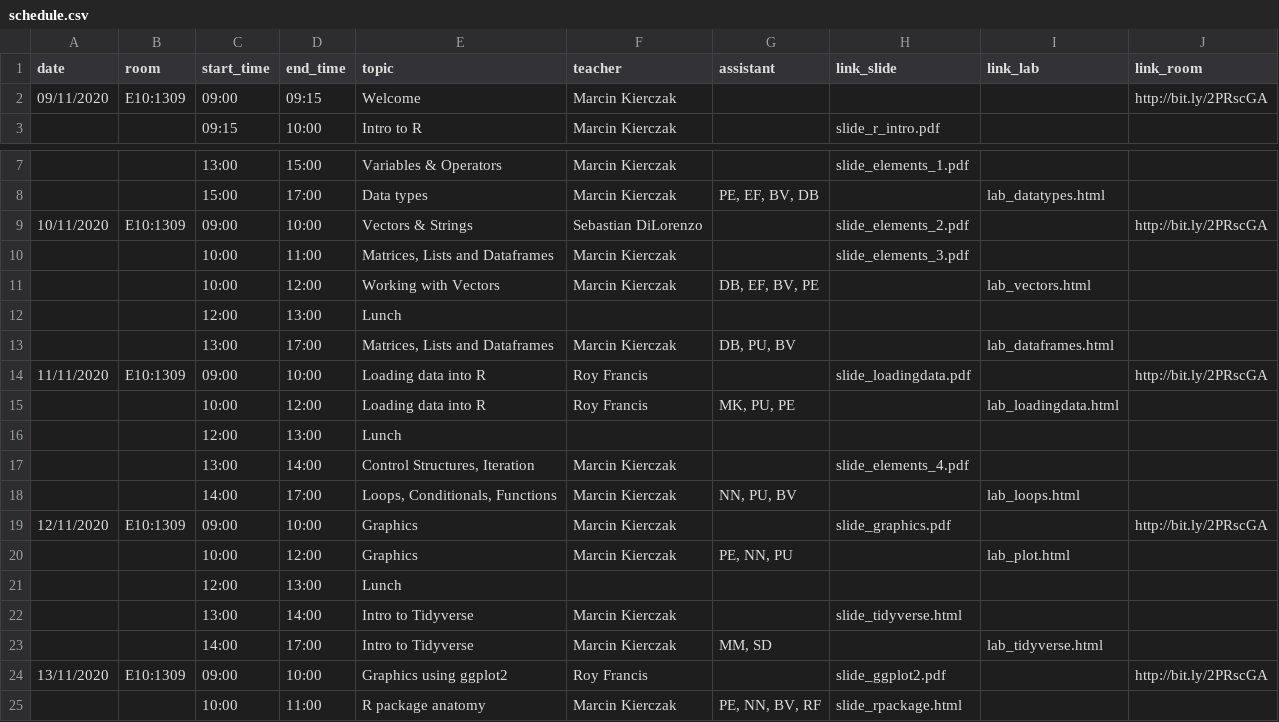
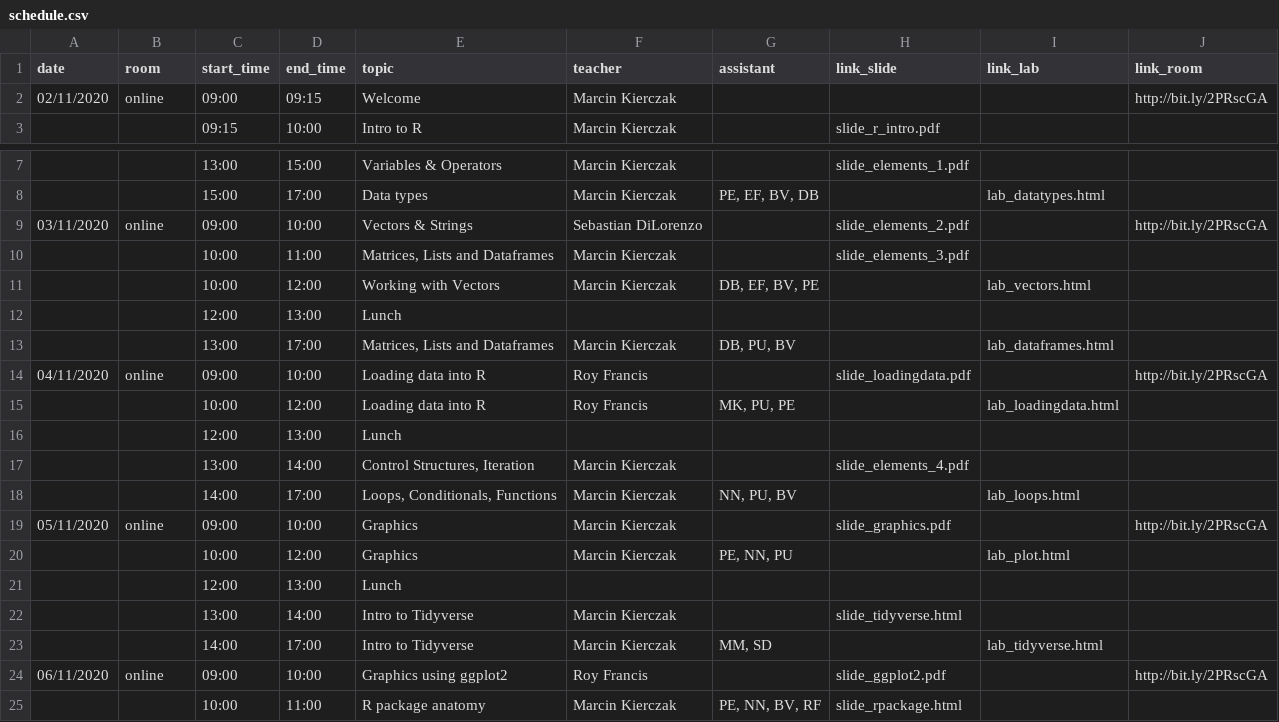
Before and after one commit to NBISweden/workshop-r, a CSV file: schedule.csv, drawn as a sheet; only a part is shown, gaps mark what is left out.

Commit message:
Adjusting dates in the schedule

```diff
--- a/schedule.csv
+++ b/schedule.csv
@@ -1,3 +1,3 @@
 date;room;start_time;end_time;topic;teacher;assistant;link_slide;link_lab;link_room
-09/11/2020;E10:1309;09:00;09:15;Welcome;Marcin Kierczak;;;;http://bit.ly/2PRscGA
+02/11/2020;online;09:00;09:15;Welcome;Marcin Kierczak;;;;http://bit.ly/2PRscGA
 ;;09:15;10:00;Intro to R;Marcin Kierczak;;slide_r_intro.pdf;;
@@ -8,3 +8,3 @@ date;room;start_time;end_time;topic;teacher;assistant;link_slide;link_lab;link_r
 ;;15:00;17:00;Data types;Marcin Kierczak;PE, EF, BV, DB;;lab_datatypes.html;
-10/11/2020;E10:1309;09:00;10:00;Vectors & Strings;Sebastian DiLorenzo;;slide_elements_2.pdf;;http://bit.ly/2PRscGA
+03/11/2020;online;09:00;10:00;Vectors & Strings;Sebastian DiLorenzo;;slide_elements_2.pdf;;http://bit.ly/2PRscGA
 ;;10:00;11:00;Matrices, Lists and Dataframes;Marcin Kierczak;;slide_elements_3.pdf;;
@@ -13,3 +13,3 @@ date;room;start_time;end_time;topic;teacher;assistant;link_slide;link_lab;link_r
 ;;13:00;17:00;Matrices, Lists and Dataframes;Marcin Kierczak;DB, PU, BV;;lab_dataframes.html;
-11/11/2020;E10:1309;09:00;10:00;Loading data into R;Roy Francis;;slide_loadingdata.pdf;;http://bit.ly/2PRscGA
+04/11/2020;online;09:00;10:00;Loading data into R;Roy Francis;;slide_loadingdata.pdf;;http://bit.ly/2PRscGA
 ;;10:00;12:00;Loading data into R;Roy Francis;MK, PU, PE;;lab_loadingdata.html;
@@ -18,3 +18,3 @@ date;room;start_time;end_time;topic;teacher;assistant;link_slide;link_lab;link_r
 ;;14:00;17:00;Loops, Conditionals, Functions;Marcin Kierczak;NN, PU, BV;;lab_loops.html;
-12/11/2020;E10:1309;09:00;10:00;Graphics;Marcin Kierczak;;slide_graphics.pdf;;http://bit.ly/2PRscGA
+05/11/2020;online;09:00;10:00;Graphics;Marcin Kierczak;;slide_graphics.pdf;;http://bit.ly/2PRscGA
 ;;10:00;12:00;Graphics;Marcin Kierczak;PE, NN, PU;;lab_plot.html;
@@ -23,3 +23,3 @@ date;room;start_time;end_time;topic;teacher;assistant;link_slide;link_lab;link_r
 ;;14:00;17:00;Intro to Tidyverse;Marcin Kierczak;MM, SD;;lab_tidyverse.html;
-13/11/2020;E10:1309;09:00;10:00;Graphics using ggplot2;Roy Francis;;slide_ggplot2.pdf;;http://bit.ly/2PRscGA
+06/11/2020;online;09:00;10:00;Graphics using ggplot2;Roy Francis;;slide_ggplot2.pdf;;http://bit.ly/2PRscGA
 ;;10:00;11:00;R package anatomy;Marcin Kierczak;PE, NN, BV, RF;slide_rpackage.html;;
```
